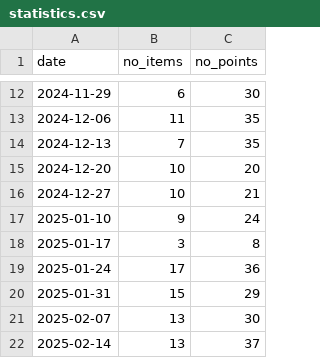
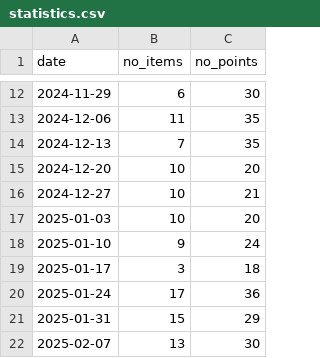
Before and after one commit to niksavis/burndown-chart, a CSV file: statistics.csv, drawn as a sheet; only a part is shown, gaps mark what is left out; the shorter side is filled out with more unchanged rows.

Commit message:
Update statistics.csv with new data points and adjust values for accuracy

```diff
--- a/statistics.csv
+++ b/statistics.csv
@@ -16,4 +16,5 @@ date;no_items;no_points
 2024-12-27;10;21
+2025-01-03;10;20
 2025-01-10;9;24
-2025-01-17;3;8
+2025-01-17;3;18
 2025-01-24;17;36
```
Also changed, not shown: 1 other file.
